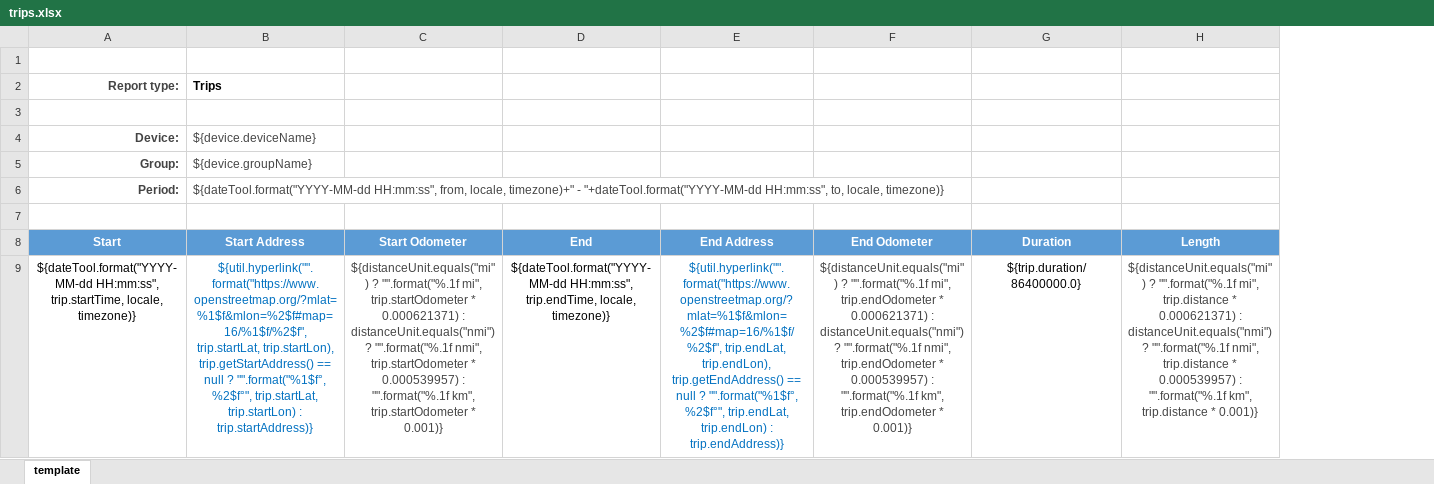
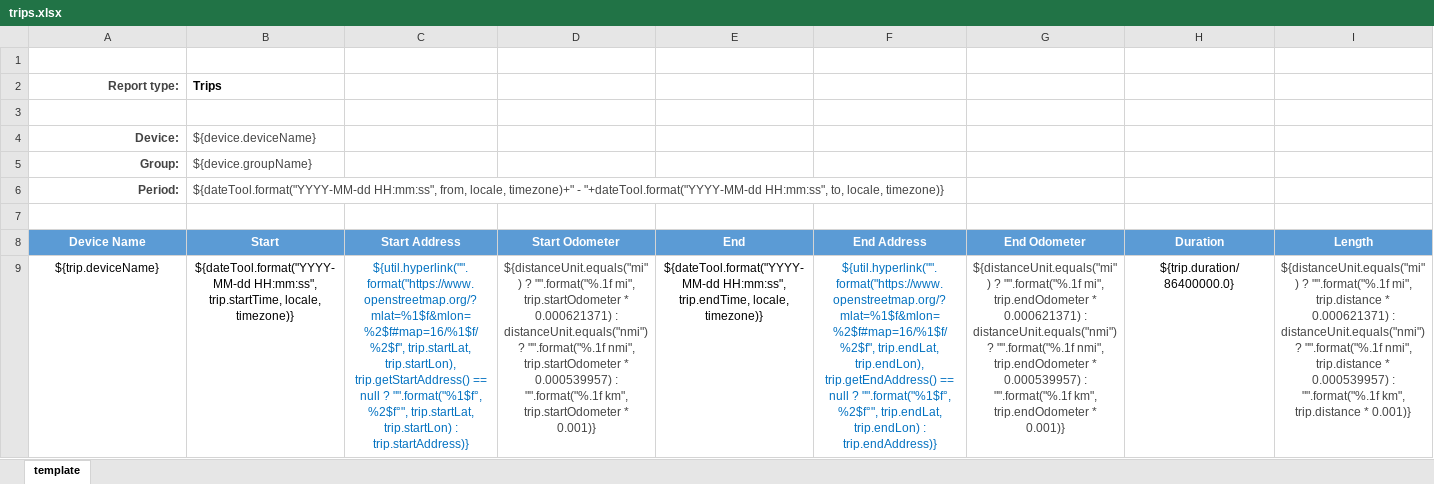
Before and after one commit to figomigo123/APSG-TRACKING, an Excel workbook: templates/export/trips.xlsx, sheet template, drawn as a sheet; only a part is shown; values as stored, in another font and other column widths than the file's, no borders; charts and pictures not drawn; the diff names each change by its address in the sheet, - before the commit and + after, or states it on an @@ line.

```diff
--- a/templates/export/trips.xlsx (sheet template)
+++ b/templates/export/trips.xlsx (sheet template)
+column C, rows 8-9: Start Address | ${util.hyperlink("".format("https://www.openstreetmap.org/?mlat=%1$f&mlon=%2$f#map=16/%1$f/%2$f", trip.startLat, trip.startLon), trip.getStartAddress() == null ? "".format("%1$f°, %2$f°", trip.startLat, trip.startLon) : trip.startAddress)}
-A8 (Report type:): Start
+A8 (Report type:): Device Name
-B8 (Trips): Start Address
+B8 (Trips): Start
-A9 (Report type:): ${dateTool.format("YYYY-MM-dd HH:mm:ss", trip.startTime, locale, timezone)}
+A9 (Report type:): ${trip.deviceName}
-B9 (Trips): ${util.hyperlink("".format("https://www.openstreetmap.org/?mlat=%1$f&mlon=%2$f#map=16/%1$f/%2$f", trip.startLat, trip.startLon), trip.getStartAddress() == null ? "".format("%1$f°, %2$f°", trip.startLat, trip.startLon) : trip.startAddress)}
+B9 (Trips): ${dateTool.format("YYYY-MM-dd HH:mm:ss", trip.startTime, locale, timezone)}
-B9 text colour: #0070C0
+B9 text colour: black
```
Also changed, not shown: charts or pictures, templates/export/route.xlsx, templates/export/stops.xlsx, 11 other files.
